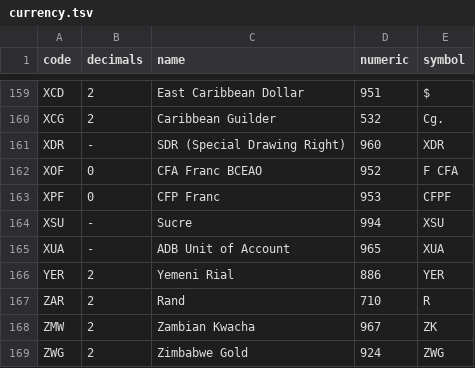
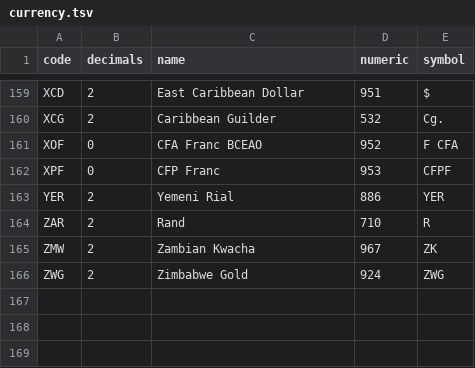
Before and after one commit to larvit/fejkdata, a TSV file: data/misc/currency.tsv, drawn as a sheet; only a part is shown, gaps mark what is left out; the diff names each change by its address in the sheet, - before the commit and + after, or states it on an @@ line.

Commit message:
Drop currency rows with no minor unit, which are no national currency

```diff
--- a/data/misc/currency.tsv
+++ b/data/misc/currency.tsv
-row 161: XDR | - | SDR (Special Drawing Right) | 960 | XDR
-row 164: XSU | - | Sucre | 994 | XSU
-row 165: XUA | - | ADB Unit of Account | 965 | XUA
```
Also changed, not shown: 1 other file.
